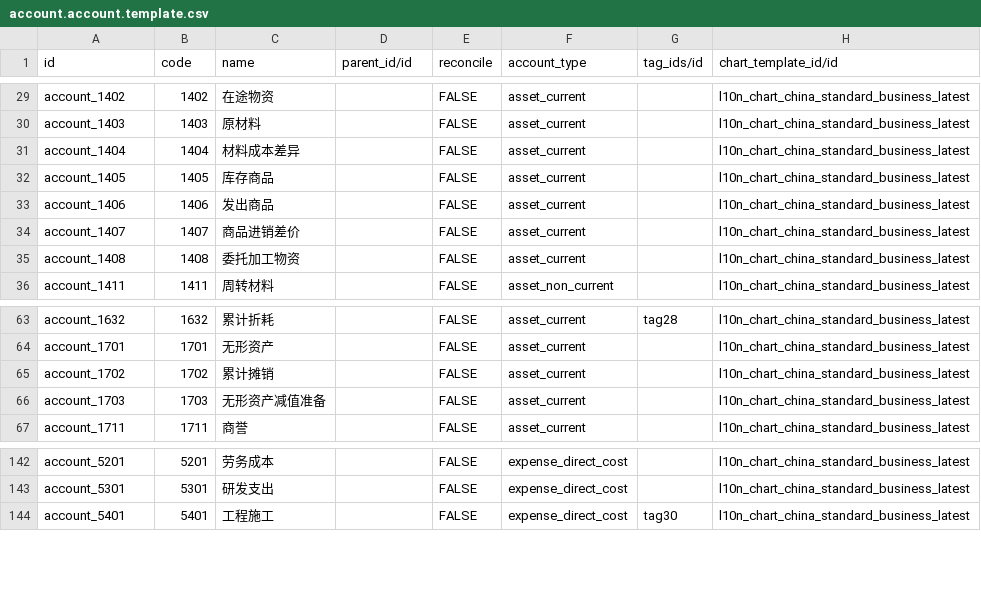
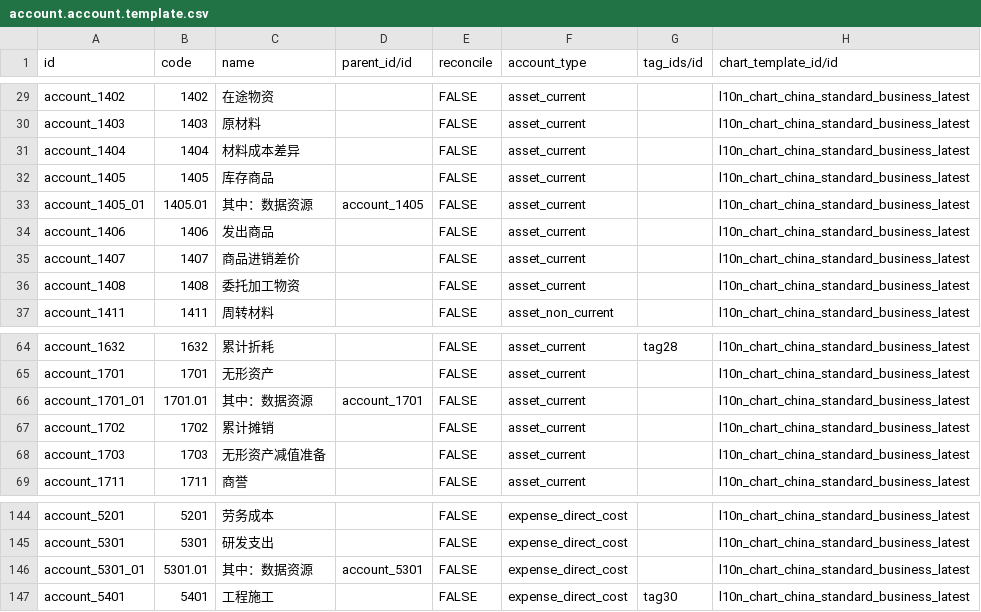
Before and after one commit to hiftp/chain-base, a CSV file: l10n_cn_standard_latest_chain/data/account.account.template.csv, drawn as a sheet; only a part is shown, gaps mark what is left out.

Commit message:
fix #I80F5O [l10n_cn_standard_latest]增加数字资产相关的科目

```diff
--- a/l10n_cn_standard_latest_chain/data/account.account.template.csv
+++ b/l10n_cn_standard_latest_chain/data/account.account.template.csv
@@ -32,2 +32,3 @@ account_1404,1404,材料成本差异,,FALSE,asset_current,,l10n_chart_china_stan
 account_1405,1405,库存商品,,FALSE,asset_current,,l10n_chart_china_standard_business_latest
+account_1405_01,1405.01,其中：数据资源,account_1405,FALSE,asset_current,,l10n_chart_china_standard_business_latest
 account_1406,1406,发出商品,,FALSE,asset_current,,l10n_chart_china_standard_business_latest
@@ -64,2 +65,3 @@ account_1632,1632,累计折耗,,FALSE,asset_current,tag28,l10n_chart_china_stand
 account_1701,1701,无形资产,,FALSE,asset_current,,l10n_chart_china_standard_business_latest
+account_1701_01,1701.01,其中：数据资源,account_1701,FALSE,asset_current,,l10n_chart_china_standard_business_latest
 account_1702,1702,累计摊销,,FALSE,asset_current,,l10n_chart_china_standard_business_latest
@@ -143,2 +145,3 @@ account_5201,5201,劳务成本,,FALSE,expense_direct_cost,,l10n_chart_china_stan
 account_5301,5301,研发支出,,FALSE,expense_direct_cost,,l10n_chart_china_standard_business_latest
+account_5301_01,5301.01,其中：数据资源,account_5301,FALSE,expense_direct_cost,,l10n_chart_china_standard_business_latest
 account_5401,5401,工程施工,,FALSE,expense_direct_cost,tag30,l10n_chart_china_standard_business_latest
```
Also changed, not shown: 2 other files.
